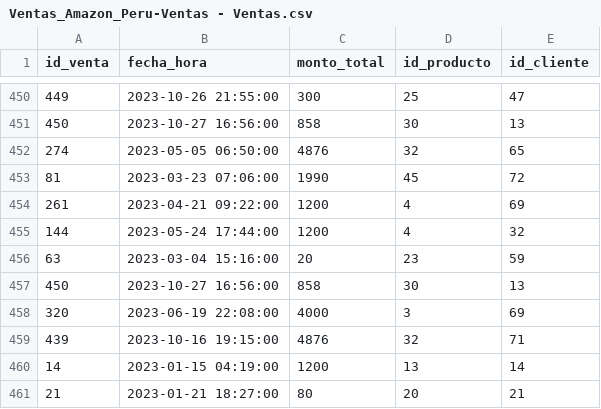
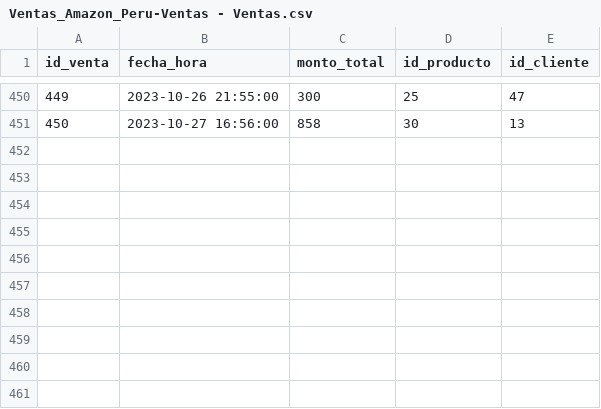
Before and after one commit to Ka1laK/E1_BigData_Pentaho-ETL, a CSV file: dataset/Ventas_Amazon_Peru-Ventas - Ventas.csv, drawn as a sheet; only a part is shown, gaps mark what is left out.

```diff
--- a/dataset/Ventas_Amazon_Peru-Ventas - Ventas.csv
+++ b/dataset/Ventas_Amazon_Peru-Ventas - Ventas.csv
@@ -451,11 +451 @@ id_venta,fecha_hora,monto_total,id_producto,id_cliente
 450,2023-10-27 16:56:00,858,30,13
-274,2023-05-05 06:50:00,4876,32,65
-81,2023-03-23 07:06:00,1990,45,72
-261,2023-04-21 09:22:00,1200,4,69
-144,2023-05-24 17:44:00,1200,4,32
-63,2023-03-04 15:16:00,20,23,59
-450,2023-10-27 16:56:00,858,30,13
-320,2023-06-19 22:08:00,4000,3,69
-439,2023-10-16 19:15:00,4876,32,71
-14,2023-01-15 04:19:00,1200,13,14
-21,2023-01-21 18:27:00,80,20,21
```
Also changed, not shown: dataset/Ventas_Amazon_Peru-Clientes - Clientes.csv, dataset/Ventas_Amazon_Peru-Productos - Productos.csv.
